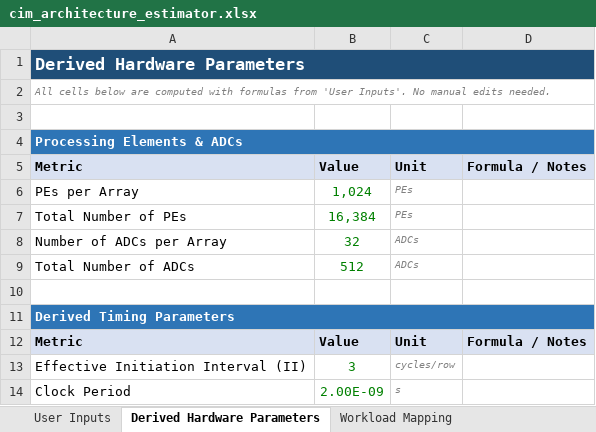
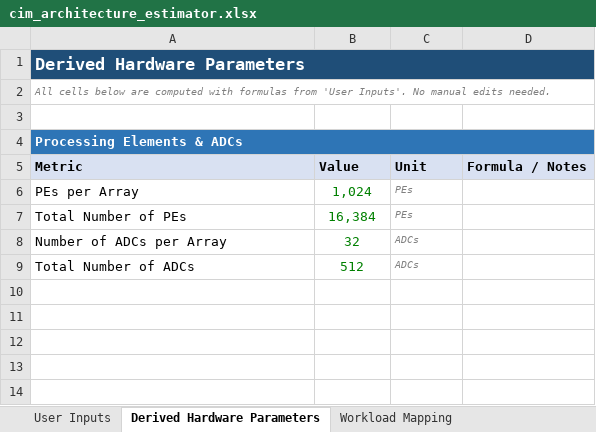
Before and after one commit to GovindHQ/CIM-Soc, an Excel workbook: cim_architecture_estimator.xlsx, sheet Derived Hardware Parameters, drawn as a sheet; values as stored, in another font and other column widths than the file's, no borders; the diff names each change by its address in the sheet, - before the commit and + after, or states it on an @@ line.

Commit message:
Removed entirely: ADC conversion latency input, pipeline stages input, effective initiation interval, pipeline fill/drain, streaming pipeline equations, and PE utilization.
Cycle model is now one line: Cycles per Batch = M (one row of activations streamed per cycle, per batch), Total Cycles = Batches × Cycles per Batch. No hardware detail beyond what you specified is baked in.

PSUM section now shows Required vs. Available directly, with a ✓ Fits / ❌ Overflow status cell (green/red conditional formatting) instead of a percentage — with the example inputs (196×160×160, 64 KB PSUM) it actually overflows at 65.08 KB required, which is a good demonstration that the check works.

Array Utilization is now just Arrays Used ÷ Total Arrays (averaged across batches), no PE-level utilization.

Dashboard is trimmed to exactly the five groups you listed: Hardware, Workload, Performance, Memory, Utilization — nothing extra.

```diff
--- a/cim_architecture_estimator.xlsx (sheet Derived Hardware Parameters)
+++ b/cim_architecture_estimator.xlsx (sheet Derived Hardware Parameters)
-row 10: (empty)
-row 11: Derived Timing Parameters
-row 12: Metric | Value | Unit | Formula / Notes
-row 13: Effective Initiation Interval (II) | 3 | cycles/row
-row 14: Clock Period | 2.00E-09 | s
```
Also changed, not shown: sheet Summary Dashboard, sheet Performance Estimation, sheet Assumptions, sheet User Inputs, sheet Workload Mapping, formulas that keep their value.
